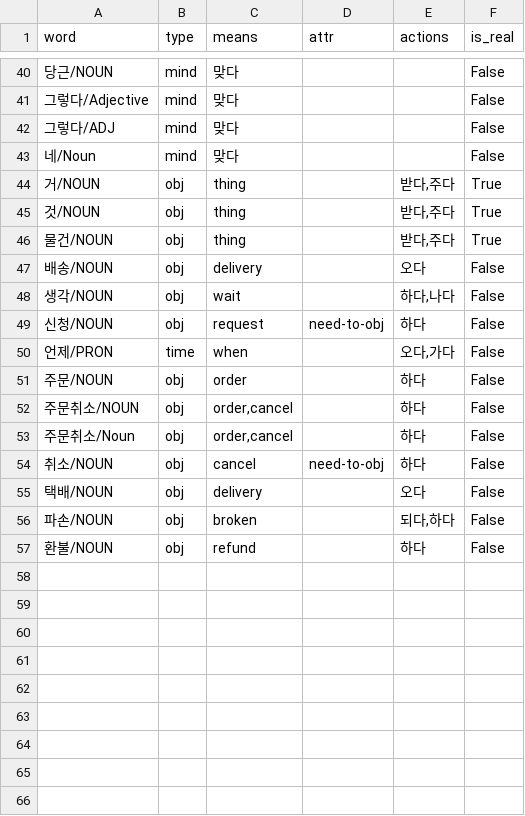
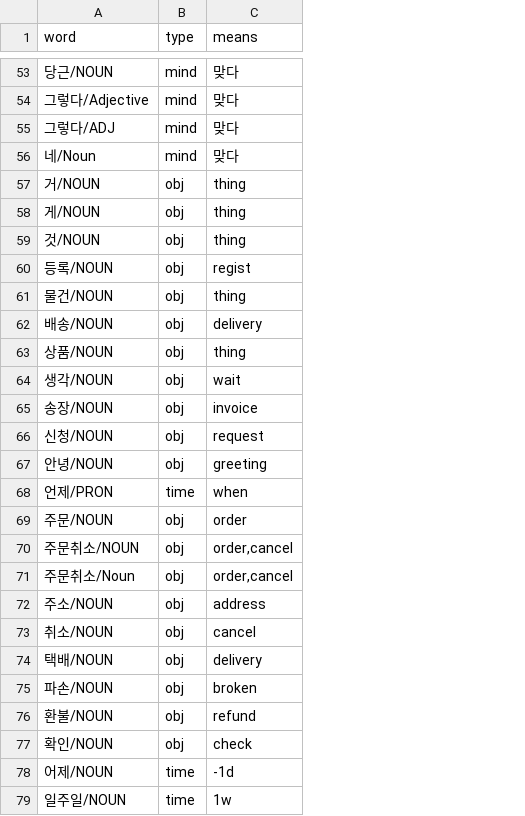
Before and after one commit to mypeacefulcode/systaxnet_chatbot, a CSV file: agent/data/entities.csv, drawn as a sheet; only a part is shown, gaps mark what is left out; removed rows and columns are numbered as before the commit, all else as after; the diff covers the shown part only; the diff names each change by its address in the sheet, - before the commit and + after, or states it on an @@ line.

```diff
--- a/agent/data/entities.csv
+++ b/agent/data/entities.csv
-column D (attr), rows 49-54: need-to-obj |  |  |  |  | need-to-obj
-column E (actions), rows 44-57: 받다,주다 | 받다,주다 | 받다,주다 | 오다 | 하다,나다 | 하다 | 오다,가다 | 하다 | 하다 | 하다 | 하다 | 오다 | 되다,하다 | 하다
-column F (is_real), rows 40-57: False | False | False | False | True | True | True | False | False | False | False | False | False | False | False | False | False | False
+row 58: 게/NOUN | obj | thing
+row 60: 등록/NOUN | obj | regist
+row 63: 상품/NOUN | obj | thing
+row 65: 송장/NOUN | obj | invoice
+row 67: 안녕/NOUN | obj | greeting
+row 72: 주소/NOUN | obj | address
+row 77: 확인/NOUN | obj | check
+row 78: 어제/NOUN | time | -1d
+row 79: 일주일/NOUN | time | 1w
```
Also changed, not shown: 13 added rows and 24 edited cells elsewhere in this file, agent/data/domain_expression.csv, 11 other files.
